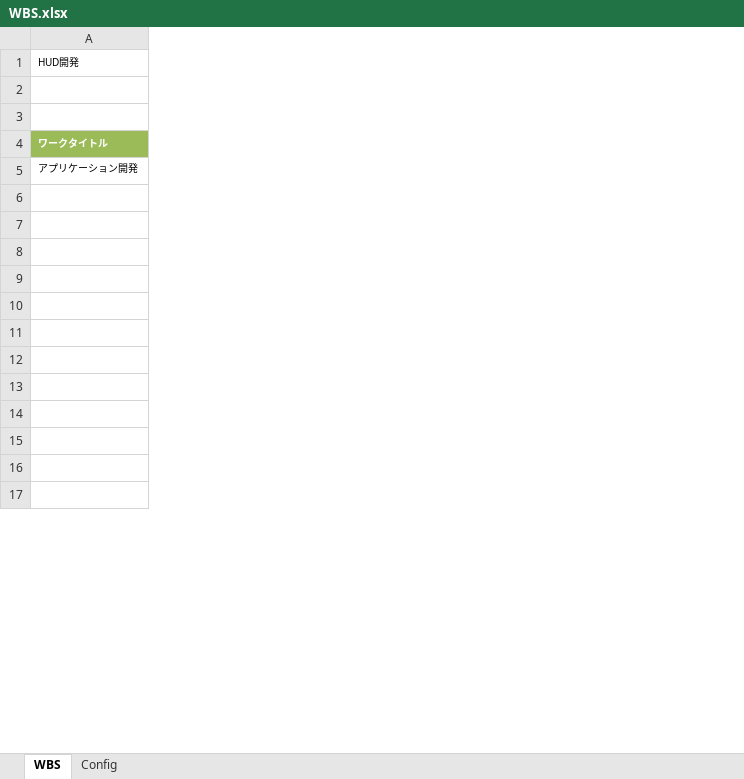
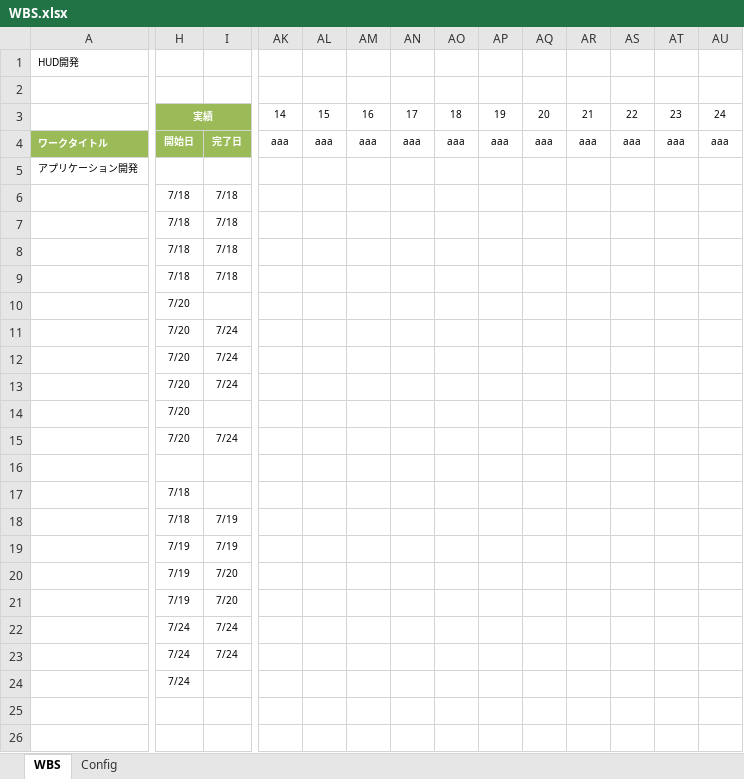
Before and after one commit to g2110023ee/pokerhud, an Excel workbook: Document/WBS.xlsx, sheet WBS, drawn as a sheet; only a part is shown, gaps mark what is left out; values as stored, in another font and other column widths than the file's, no borders; conditional formats not drawn; removed rows and columns are numbered as before the commit, all else as after; rows hold the shown columns only; the diff covers the shown part only; the diff names each change by its address in the sheet, - before the commit and + after, or states it on an @@ line.

```diff
--- a/Document/WBS.xlsx (sheet WBS)
+++ b/Document/WBS.xlsx (sheet WBS)
+column H, rows 3-9: 実績 | 開始日 |  | 7/18 | 7/18 | 7/18 | 7/18; rows 17-21: 7/18 | 7/18 | 7/19 | 7/19 | 7/19; row 24: 7/24
+column I, rows 4-9: 完了日 |  | 7/18 | 7/18 | 7/18 | 7/18; rows 18-21: 7/19 | 7/19 | 7/20 | 7/20
+column AK, rows 3-4: 14 | aaa
+column AL, rows 3-4: 15 | aaa
+column AM, rows 3-4: 16 | aaa
+column AN, rows 3-4: 17 | aaa
+column AO, rows 3-4: 18 | aaa
+column AP, rows 3-4: 19 | aaa
+column AQ, rows 3-4: 20 | aaa
+column AR, rows 3-4: 21 | aaa
+column AS, rows 3-4: 22 | aaa
+column AT, rows 3-4: 23 | aaa
+column AU, rows 3-4: 24 | aaa
+row 10:  | 7/20
+row 11:  | 7/20 | 7/24
+row 12:  | 7/20 | 7/24
+row 13:  | 7/20 | 7/24
+row 14:  | 7/20
+row 15:  | 7/20 | 7/24
-row 16: (empty)
+row 22:  | 7/24 | 7/24
+row 23:  | 7/24 | 7/24
+row 25: (empty)
+row 26: (empty)
```
Also changed, not shown: 15 added rows, 7 added columns, 10 edited cells, cell formats and merged cells elsewhere in this sheet, sheet Config, formulas that keep their value, 8 other files.
